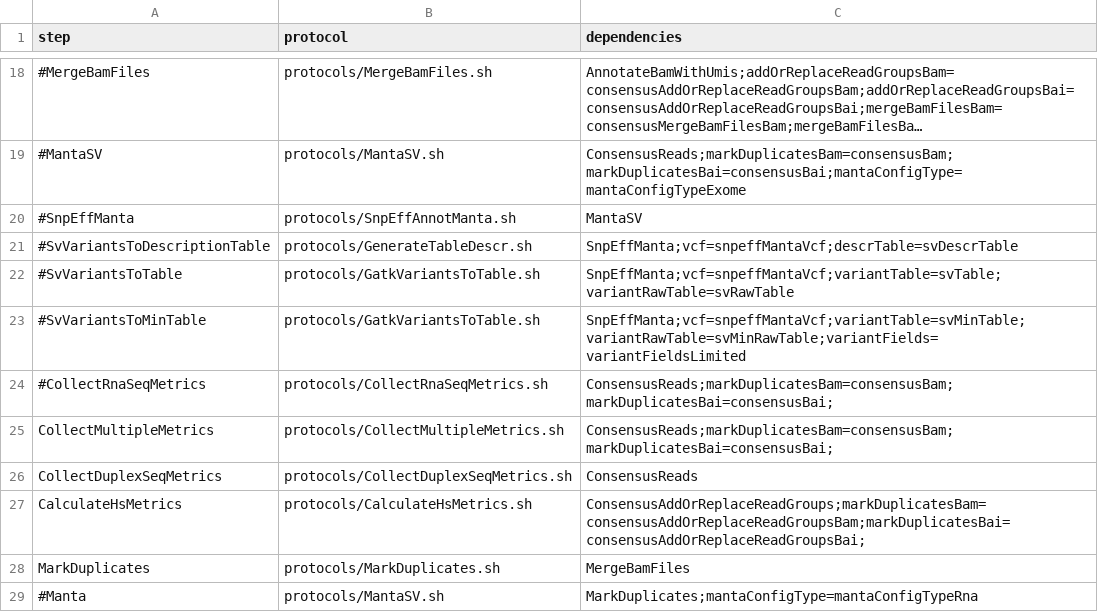
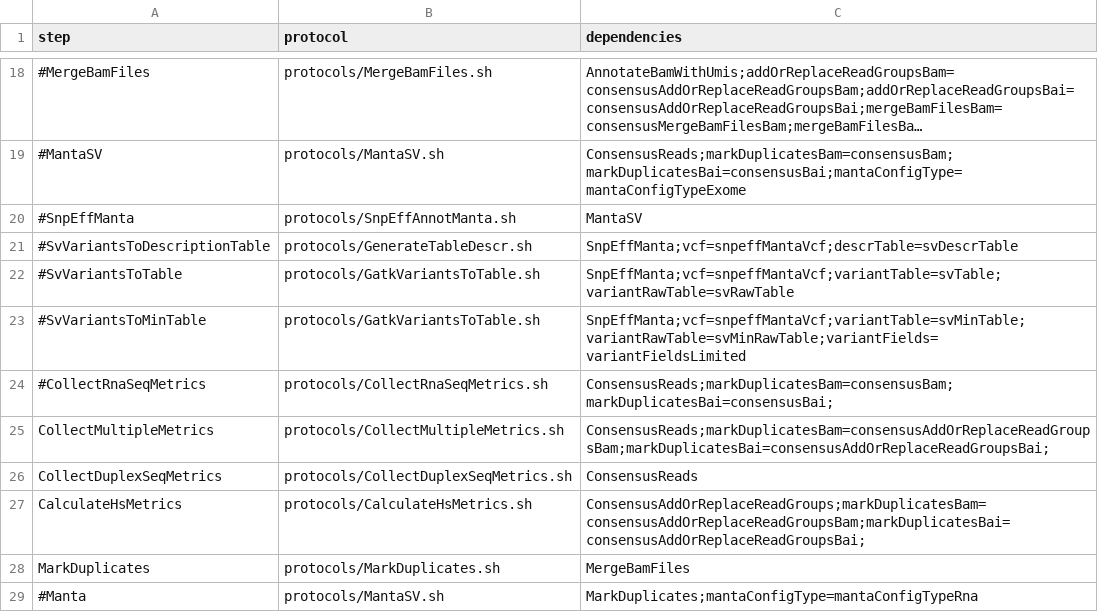
Before and after one commit to mmterpstra/molgenis-c5-TumorNormal, a CSV file: workflows/workflow_rnaseq_star_umi.csv, drawn as a sheet; only a part is shown, gaps mark what is left out; long unchanged cells end in …; the diff names each change by its address in the sheet, - before the commit and + after, or states it on an @@ line.

```diff
--- a/workflows/workflow_rnaseq_star_umi.csv
+++ b/workflows/workflow_rnaseq_star_umi.csv
-C25 (dependencies): ConsensusReads;markDuplicatesBam=consensusBam;markDuplicatesBai=consensusBai;
+C25 (dependencies): ConsensusReads;markDuplicatesBam=consensusAddOrReplaceReadGroupsBam;markDuplicatesBai=consensusAddOrReplaceReadGroupsBai;
```
Also changed, not shown: parameters/parameters.csv, workflows/workflow.csv, 30 other files.
